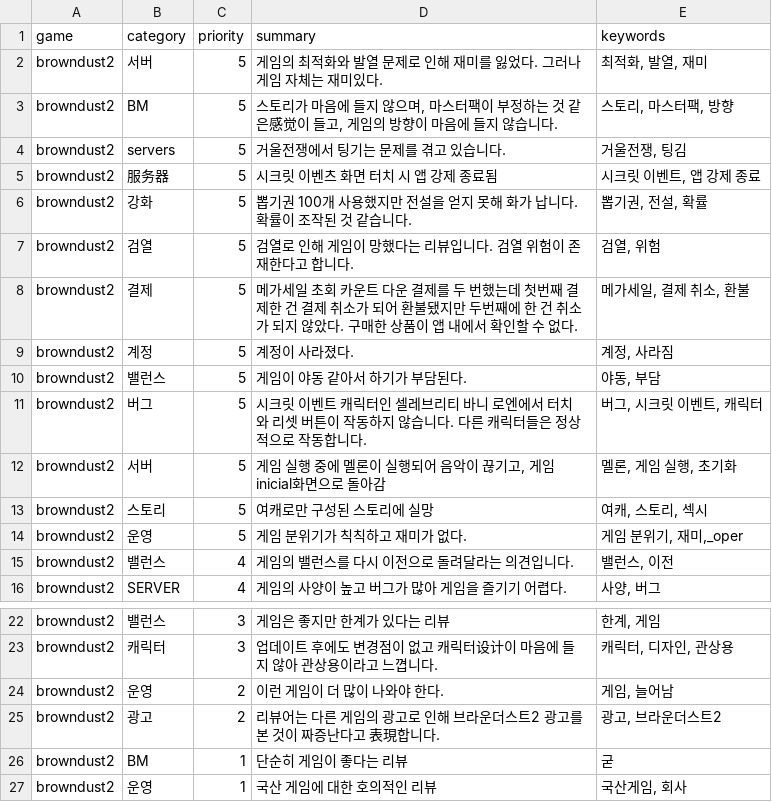
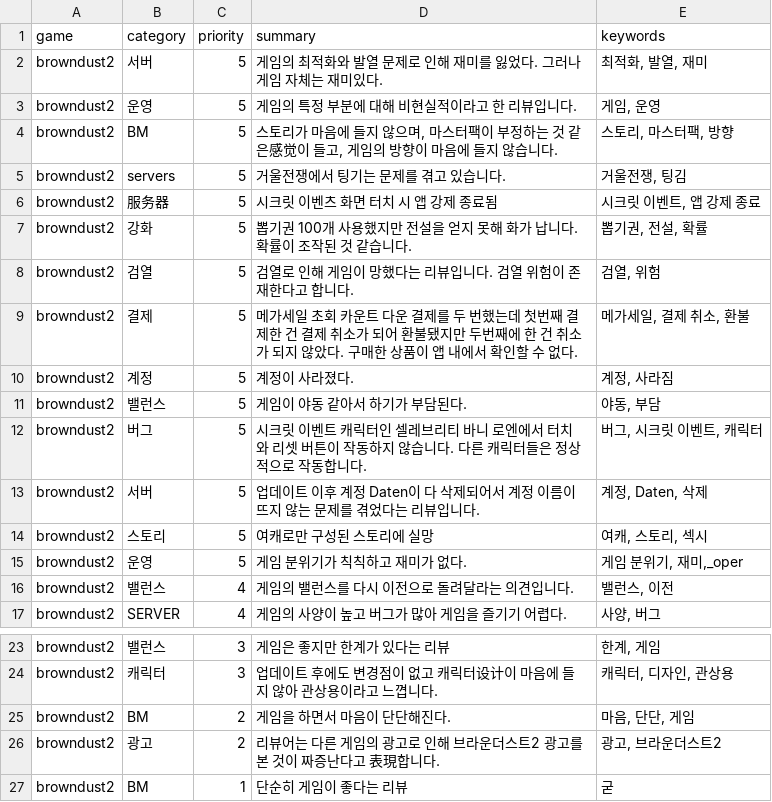
Before and after one commit to roid-eng/game-voc-analyzer, a CSV file: data/top_issues.csv, drawn as a sheet; only a part is shown, gaps mark what is left out; the shorter side is filled out with more unchanged rows.

```diff
--- a/data/top_issues.csv
+++ b/data/top_issues.csv
@@ -2,2 +2,3 @@
 browndust2, 서버,5,게임의 최적화와 발열 문제로 인해 재미를 잃었다. 그러나 게임 자체는 재미있다.,"최적화, 발열, 재미"
+browndust2, 운영,5,게임의 특정 부분에 대해 비현실적이라고 한 리뷰입니다.,"게임, 운영"
 browndust2,BM,5,"스토리가 마음에 들지 않으며, 마스터팩이 부정하는 것 같은感觉이 들고, 게임의 방향이 마음에 들지 않습니다.","스토리, 마스터팩, 방향"
@@ -11,3 +12,3 @@ browndust2,밸런스,5,게임이 야동 같아서 하기가 부담된다.,"야
 browndust2,버그,5,시크릿 이벤트 캐릭터인 셀레브리티 바니 로엔에서 터치와 리셋 버튼이 작동하지 않습니다. 다른 캐릭터들은 정상적으로 작동합니다.,"버그, 시크릿 이벤트, 캐릭터"
-browndust2,서버,5,"게임 실행 중에 멜론이 실행되어 음악이 끊기고, 게임 inicial화면으로 돌아감","멜론, 게임 실행, 초기화"
+browndust2,서버,5,업데이트 이후 계정 Daten이 다 삭제되어서 계정 이름이 뜨지 않는 문제를 겪었다는 리뷰입니다.,"계정, Daten, 삭제"
 browndust2,스토리,5,여캐로만 구성된 스토리에 실망,"여캐, 스토리, 섹시"
@@ -23,3 +24,3 @@ browndust2, 밸런스 ,3,게임은 좋지만 한계가 있다는 리뷰,"한계,
 browndust2,캐릭터,3,업데이트 후에도 변경점이 없고 캐릭터设计이 마음에 들지 않아 관상용이라고 느꼅니다.,"캐릭터, 디자인, 관상용"
-browndust2, 운영,2,이런 게임이 더 많이 나와야 한다.,"게임, 늘어남"
+browndust2, BM,2,게임을 하면서 마음이 단단해진다.,"마음, 단단, 게임"
 browndust2,광고,2,리뷰어는 다른 게임의 광고로 인해 브라운더스트2 광고를 본 것이 짜증난다고 表現합니다.,"광고, 브라운더스트2"
```
Also changed, not shown: data/reviews.csv, 1 other file.
